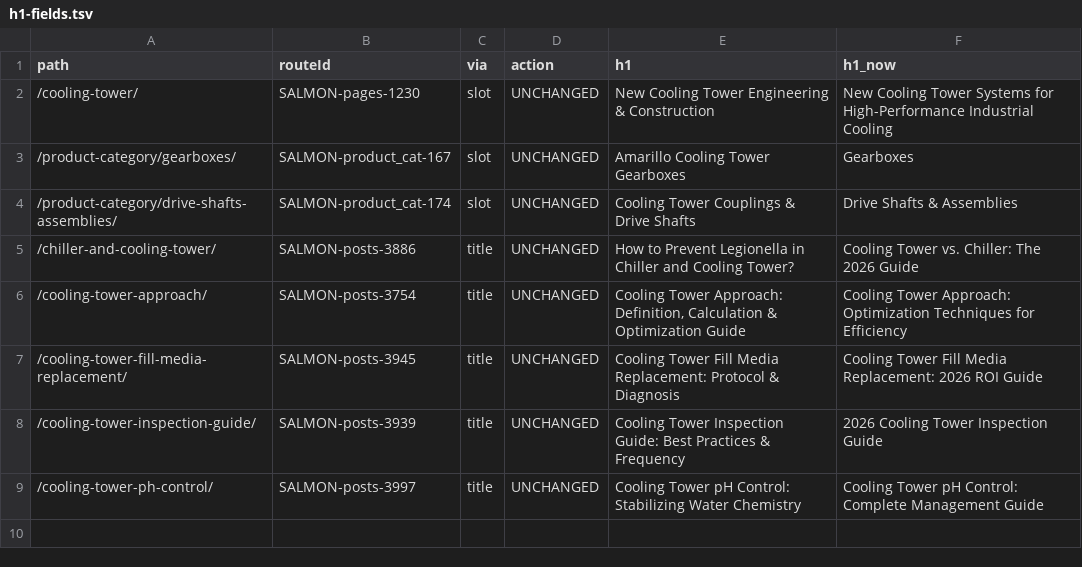
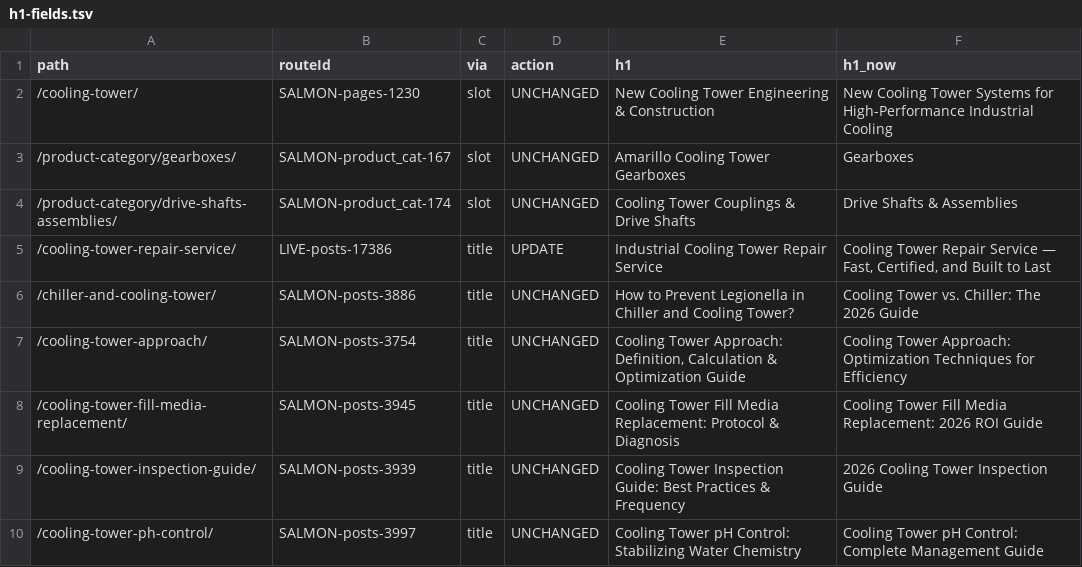
Before and after one commit to Eliteclassaura/icst-site, a TSV file: apps/h2o/ops/seo-pass/data/h1-fields.tsv, drawn as a sheet; the diff names each change by its address in the sheet, - before the commit and + after, or states it on an @@ line.

```diff
--- a/apps/h2o/ops/seo-pass/data/h1-fields.tsv
+++ b/apps/h2o/ops/seo-pass/data/h1-fields.tsv
+row 5: /cooling-tower-repair-service/ | LIVE-posts-17386 | title | UPDATE | Industrial Cooling Tower Repair Service | Cooling Tower Repair Service — Fast, Certified, and Built to Last
```
Also changed, not shown: apps/h2o/ops/seo-pass/data/claims-seo.tsv, apps/h2o/ops/seo-pass/data/seo-fields.tsv, 26 other files.
